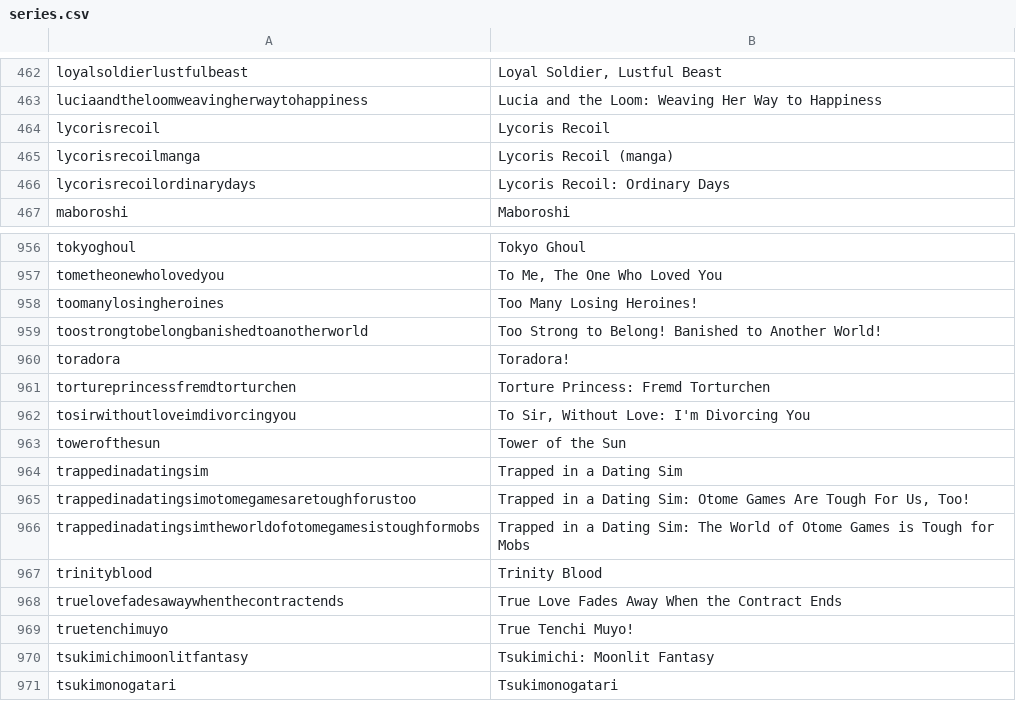
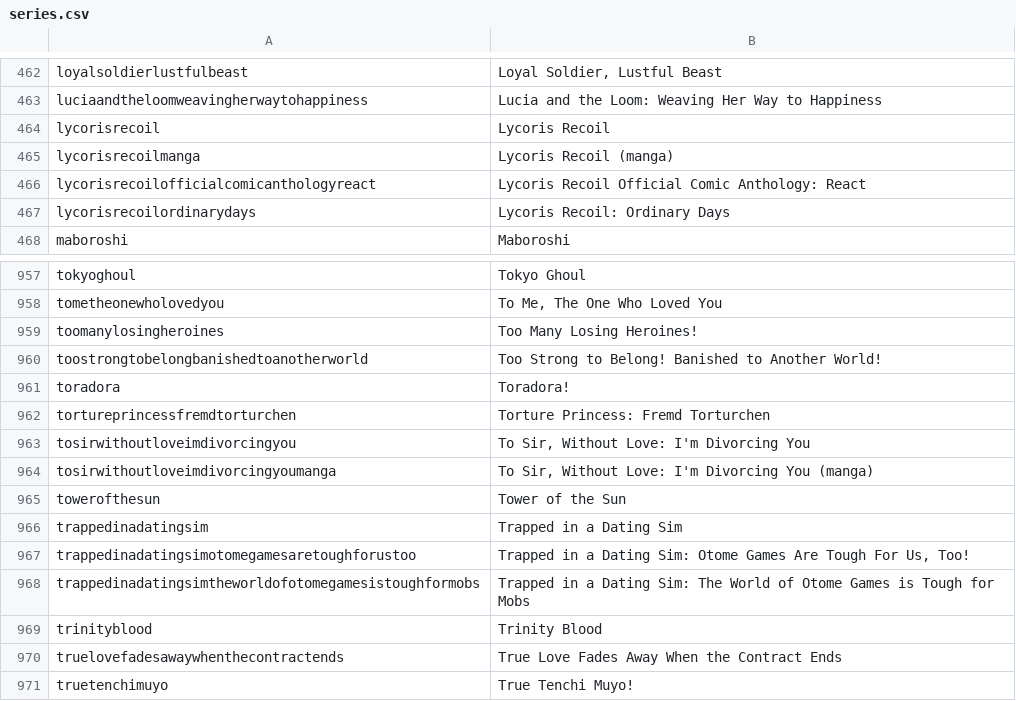
Before and after one commit to LNRelease/lnrelease.github.io, a CSV file: series.csv, drawn as a sheet; only a part is shown, gaps mark what is left out; the shorter side is filled out with more unchanged rows.

```diff
--- a/series.csv
+++ b/series.csv
@@ -465,2 +465,3 @@ lycorisrecoil,Lycoris Recoil
 lycorisrecoilmanga,Lycoris Recoil (manga)
+lycorisrecoilofficialcomicanthologyreact,Lycoris Recoil Official Comic Anthology: React
 lycorisrecoilordinarydays,Lycoris Recoil: Ordinary Days
@@ -962,2 +963,3 @@ tortureprincessfremdtorturchen,Torture Princess: Fremd Torturchen
 tosirwithoutloveimdivorcingyou,"To Sir, Without Love: I'm Divorcing You"
+tosirwithoutloveimdivorcingyoumanga,"To Sir, Without Love: I'm Divorcing You (manga)"
 towerofthesun,Tower of the Sun
```
Also changed, not shown: book_walker.csv, cross_infinite.csv, 4 other files.
